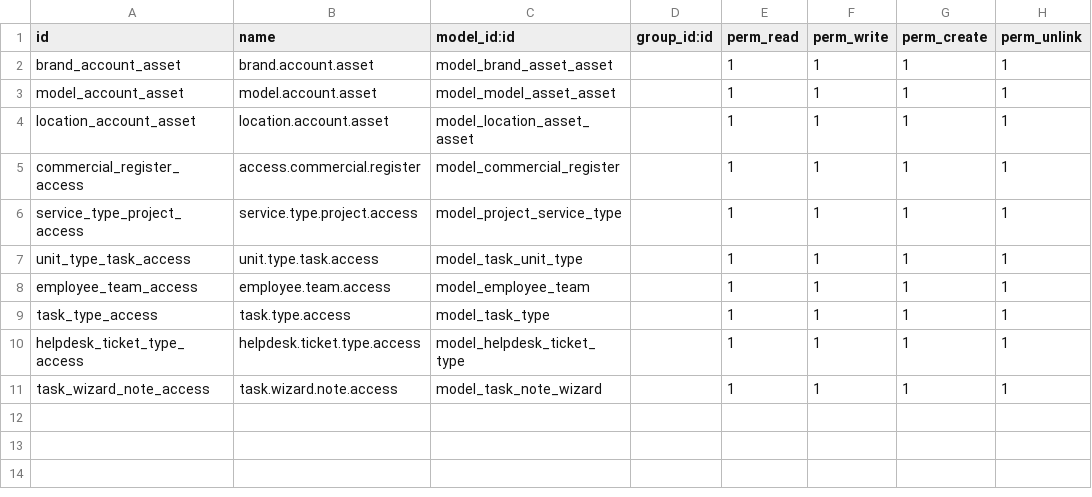
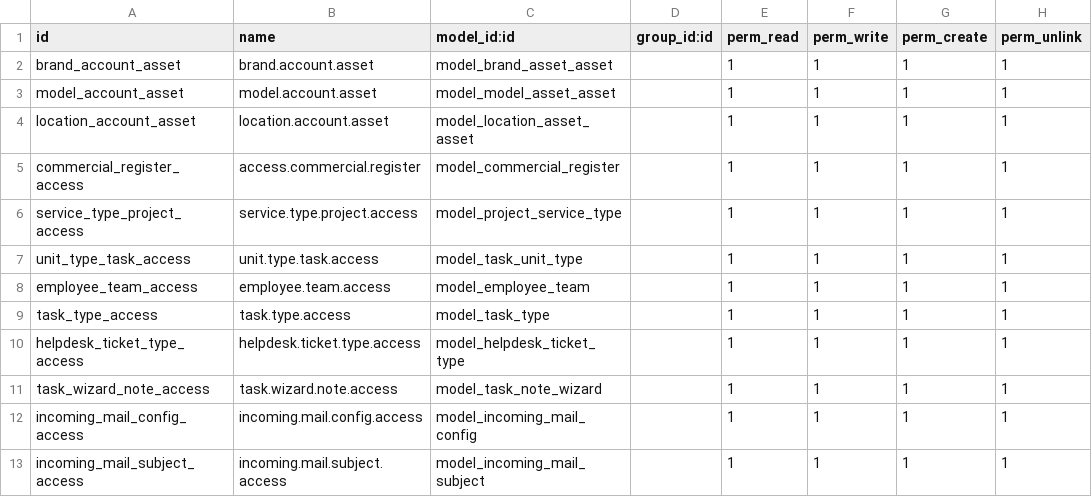
Before and after one commit to ammarhass/custom_addons, a CSV file: nas_company/security/ir.model.access.csv, drawn as a sheet; the diff names each change by its address in the sheet, - before the commit and + after, or states it on an @@ line.

Commit message:
updating nas_company

```diff
--- a/nas_company/security/ir.model.access.csv
+++ b/nas_company/security/ir.model.access.csv
+row 12: incoming_mail_config_access | incoming.mail.config.access | model_incoming_mail_config |  | 1 | 1 | 1 | 1
+row 13: incoming_mail_subject_access | incoming.mail.subject.access | model_incoming_mail_subject |  | 1 | 1 | 1 | 1
```
Also changed, not shown: 13 other files.
